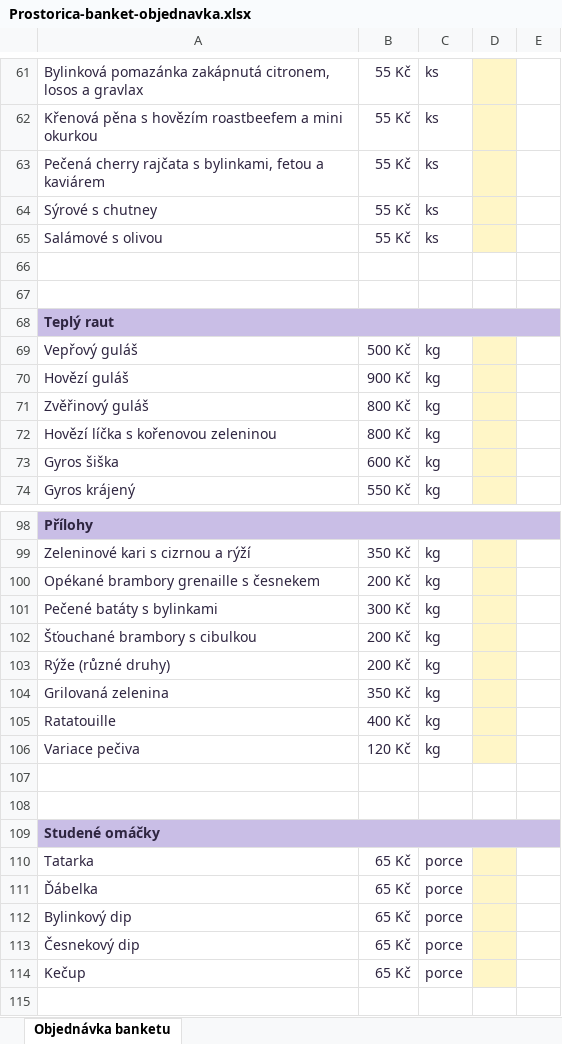
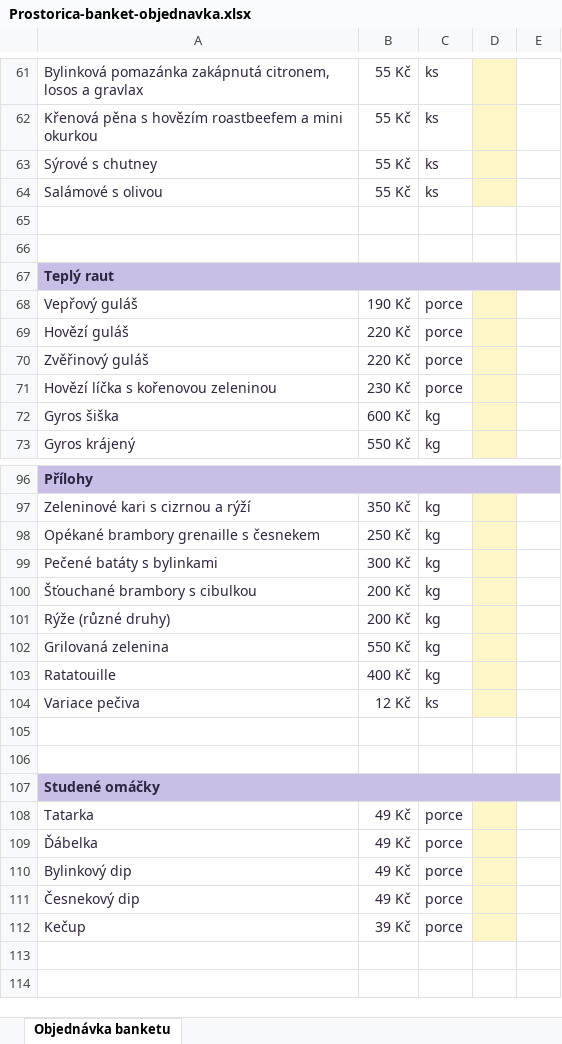
Before and after one commit to playbodya/Restaurant-test-, an Excel workbook: assets/docs/Prostorica-banket-objednavka.xlsx, sheet Objednávka banketu, drawn as a sheet; only a part is shown, gaps mark what is left out; the shorter side is filled out with more unchanged rows; values as stored, in another font and other column widths than the file's, no borders; removed rows and columns are numbered as before the commit, all else as after; the diff covers the shown part only; the diff names each change by its address in the sheet, - before the commit and + after, or states it on an @@ line.

```diff
--- a/assets/docs/Prostorica-banket-objednavka.xlsx (sheet Objednávka banketu)
+++ b/assets/docs/Prostorica-banket-objednavka.xlsx (sheet Objednávka banketu)
-row 63: Pečená cherry rajčata s bylinkami, fetou a kaviárem | 55 Kč | ks
-B68: 500 Kč
+B68: 190 Kč
-C68:C71: kg
+C68:C71: porce
-B69: 900 Kč
+B69: 220 Kč
-B70: 800 Kč
+B70: 220 Kč
-B71: 800 Kč
+B71: 230 Kč
-B98: 200 Kč
+B98: 250 Kč
-B102: 350 Kč
+B102: 550 Kč
-B104: 120 Kč
+B104: 12 Kč
-C104: kg
+C104: ks
-B108:B111: 65 Kč
+B108:B111: 49 Kč
-B112: 65 Kč
+B112: 39 Kč
```
Also changed, not shown: 3 removed rows and 37 edited cells elsewhere in this sheet, formulas that keep their value.
